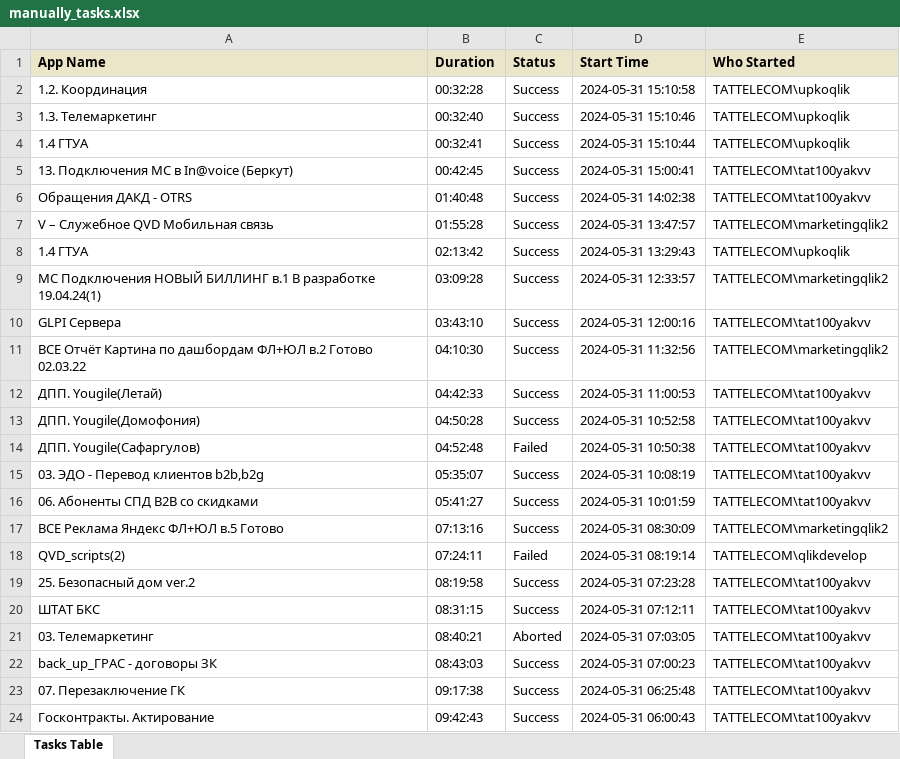
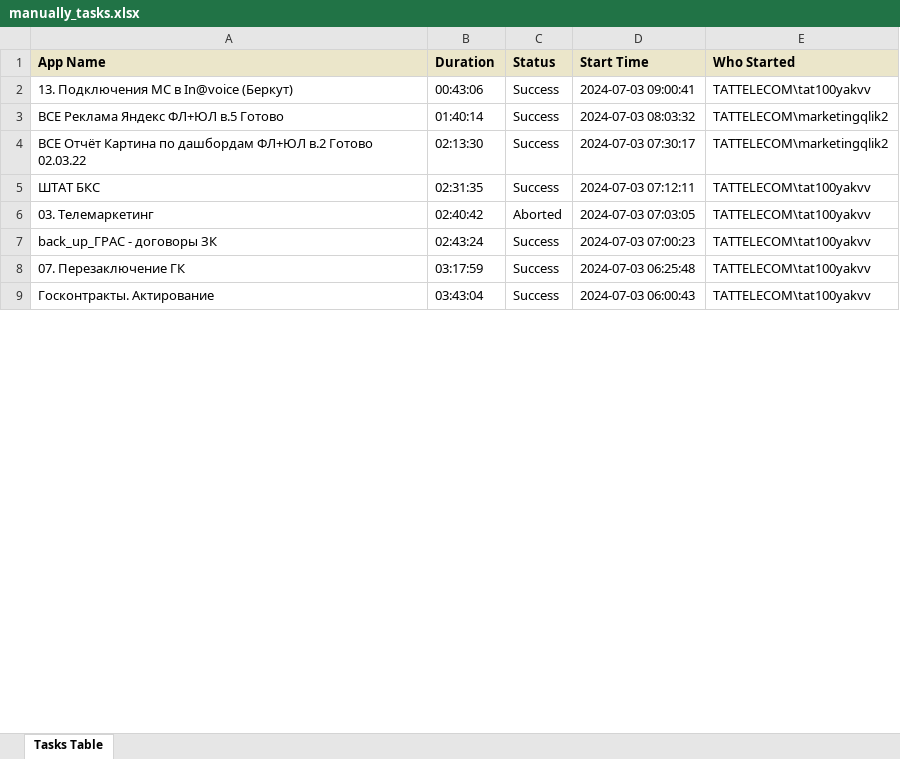
Before and after one commit to mastersurv/dakd_bot, an Excel workbook: manually_tasks.xlsx, sheet Tasks Table, drawn as a sheet; only a part is shown; values as stored, in another font and other column widths than the file's, no borders; removed rows and columns are numbered as before the commit, all else as after; the diff covers the shown part only; the diff names each change by its address in the sheet, - before the commit and + after, or states it on an @@ line.

```diff
--- a/manually_tasks.xlsx (sheet Tasks Table)
+++ b/manually_tasks.xlsx (sheet Tasks Table)
-row 2: 1.2. Координация | 00:32:28 | Success | 2024-05-31 15:10:58 | TATTELECOM\upkoqlik
-row 3: 1.3. Телемаркетинг | 00:32:40 | Success | 2024-05-31 15:10:46 | TATTELECOM\upkoqlik
-row 4: 1.4 ГТУА | 00:32:41 | Success | 2024-05-31 15:10:44 | TATTELECOM\upkoqlik
-B2 (Duration): 00:42:45
+B2 (Duration): 00:43:06
-D2 (Start Time): 2024-05-31 15:00:41
+D2 (Start Time): 2024-07-03 09:00:41
-row 6: Обращения ДАКД - OTRS | 01:40:48 | Success | 2024-05-31 14:02:38 | TATTELECOM\tat100yakvv
-row 7: V – Служебное QVD Мобильная связь | 01:55:28 | Success | 2024-05-31 13:47:57 | TATTELECOM\marketingqlik2
-row 8: 1.4 ГТУА | 02:13:42 | Success | 2024-05-31 13:29:43 | TATTELECOM\upkoqlik
-A3 (App Name): МС Подключения НОВЫЙ БИЛЛИНГ в.1 В разработке 19.04.24(1)
+A3 (App Name): ВСЕ Реклама Яндекс ФЛ+ЮЛ в.5 Готово
-B3 (Duration): 03:09:28
+B3 (Duration): 01:40:14
-D3 (Start Time): 2024-05-31 12:33:57
+D3 (Start Time): 2024-07-03 08:03:32
-row 10: GLPI Сервера | 03:43:10 | Success | 2024-05-31 12:00:16 | TATTELECOM\tat100yakvv
-B4 (Duration): 04:10:30
+B4 (Duration): 02:13:30
-D4 (Start Time): 2024-05-31 11:32:56
+D4 (Start Time): 2024-07-03 07:30:17
-row 12: ДПП. Yougile(Летай) | 04:42:33 | Success | 2024-05-31 11:00:53 | TATTELECOM\tat100yakvv
-row 13: ДПП. Yougile(Домофония) | 04:50:28 | Success | 2024-05-31 10:52:58 | TATTELECOM\tat100yakvv
-row 14: ДПП. Yougile(Сафаргулов) | 04:52:48 | Failed | 2024-05-31 10:50:38 | TATTELECOM\tat100yakvv
-row 15: 03. ЭДО - Перевод клиентов b2b,b2g | 05:35:07 | Success | 2024-05-31 10:08:19 | TATTELECOM\tat100yakvv
-row 16: 06. Абоненты СПД В2В со скидками | 05:41:27 | Success | 2024-05-31 10:01:59 | TATTELECOM\tat100yakvv
-row 17: ВСЕ Реклама Яндекс ФЛ+ЮЛ в.5 Готово | 07:13:16 | Success | 2024-05-31 08:30:09 | TATTELECOM\marketingqlik2
-row 18: QVD_scripts(2) | 07:24:11 | Failed | 2024-05-31 08:19:14 | TATTELECOM\qlikdevelop
-row 19: 25. Безопасный дом ver.2 | 08:19:58 | Success | 2024-05-31 07:23:28 | TATTELECOM\tat100yakvv
-B5 (Duration): 08:31:15
+B5 (Duration): 02:31:35
-D5 (Start Time): 2024-05-31 07:12:11
+D5 (Start Time): 2024-07-03 07:12:11
-B6 (Duration): 08:40:21
+B6 (Duration): 02:40:42
-D6 (Start Time): 2024-05-31 07:03:05
+D6 (Start Time): 2024-07-03 07:03:05
-B7 (Duration): 08:43:03
+B7 (Duration): 02:43:24
-D7 (Start Time): 2024-05-31 07:00:23
+D7 (Start Time): 2024-07-03 07:00:23
-B8 (Duration): 09:17:38
+B8 (Duration): 03:17:59
-D8 (Start Time): 2024-05-31 06:25:48
+D8 (Start Time): 2024-07-03 06:25:48
-B9 (Duration): 09:42:43
+B9 (Duration): 03:43:04
-D9 (Start Time): 2024-05-31 06:00:43
+D9 (Start Time): 2024-07-03 06:00:43
```
Also changed, not shown: 6 added rows and 28 edited cells elsewhere in this sheet, aborted_tasks.xlsx, success_tasks.xlsx, 4 other files.
